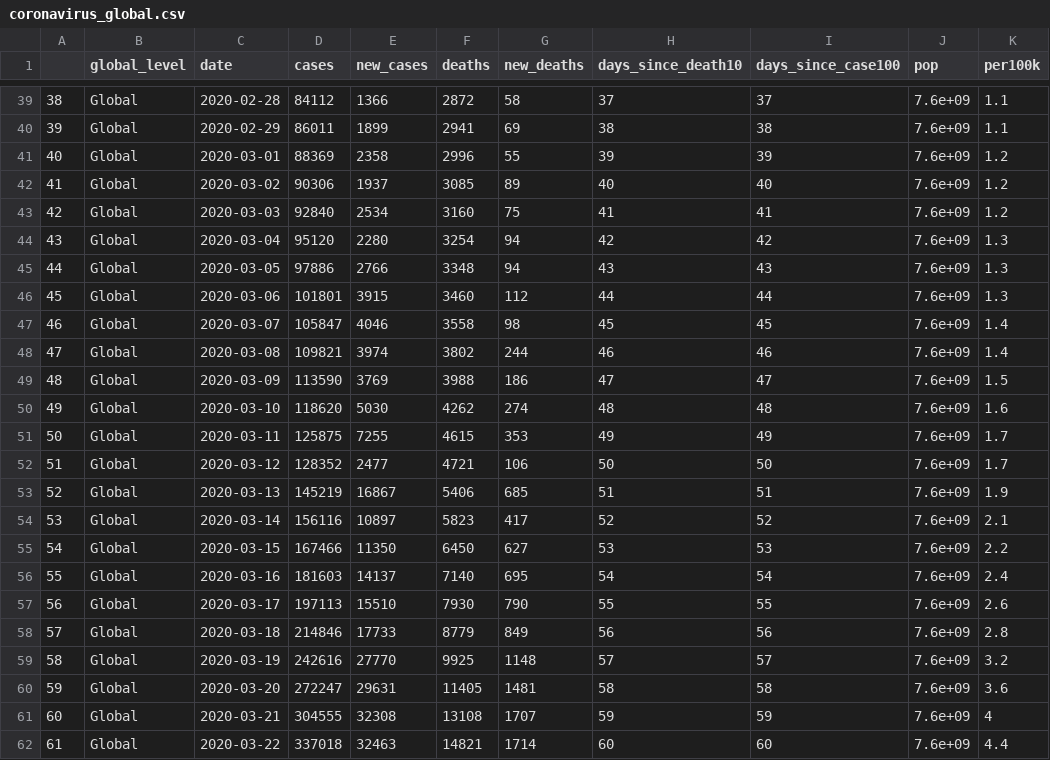
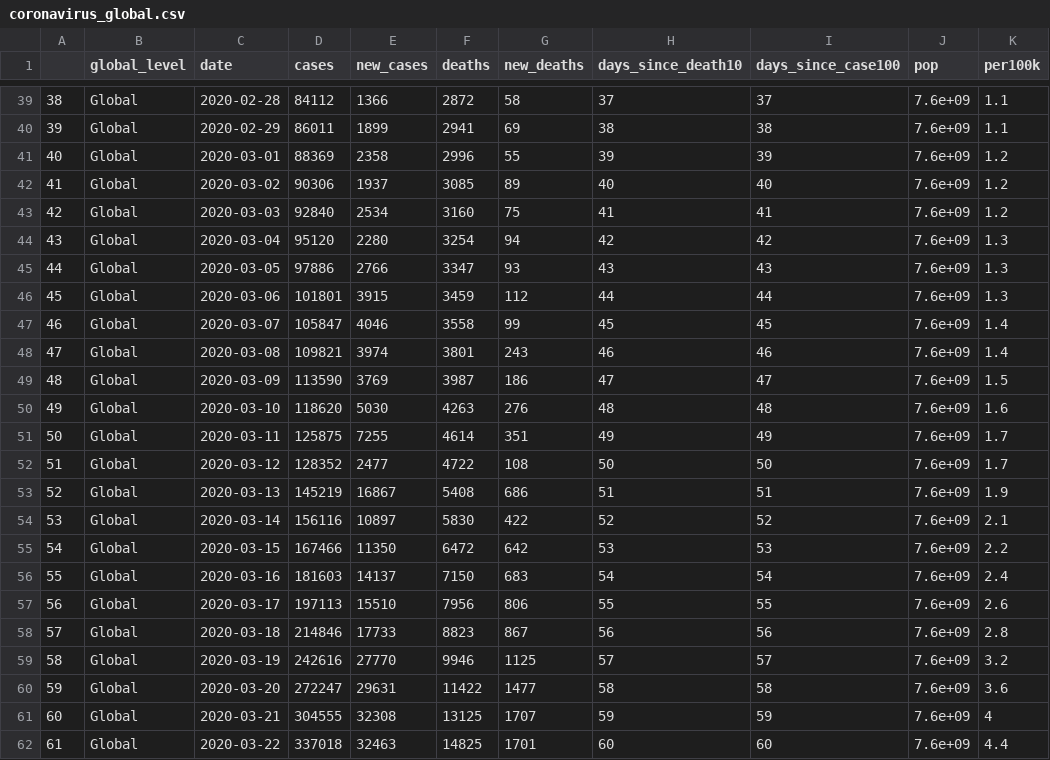
Before and after one commit to eparker12/nCoV_tracker, a CSV file: input_data/coronavirus_global.csv, drawn as a sheet; only a part is shown, gaps mark what is left out; the diff covers the shown part only; the diff names each change by its address in the sheet, - before the commit and + after, or states it on an @@ line.

```diff
--- a/input_data/coronavirus_global.csv
+++ b/input_data/coronavirus_global.csv
-F45 (deaths): 3348
+F45 (deaths): 3347
-G45 (new_deaths): 94
+G45 (new_deaths): 93
-F46 (deaths): 3460
+F46 (deaths): 3459
-G47 (new_deaths): 98
+G47 (new_deaths): 99
-F48 (deaths): 3802
+F48 (deaths): 3801
-G48 (new_deaths): 244
+G48 (new_deaths): 243
-F49 (deaths): 3988
+F49 (deaths): 3987
-F50 (deaths): 4262
+F50 (deaths): 4263
-G50 (new_deaths): 274
+G50 (new_deaths): 276
-F51 (deaths): 4615
+F51 (deaths): 4614
-G51 (new_deaths): 353
+G51 (new_deaths): 351
-F52 (deaths): 4721
+F52 (deaths): 4722
-G52 (new_deaths): 106
+G52 (new_deaths): 108
-F53 (deaths): 5406
+F53 (deaths): 5408
-G53 (new_deaths): 685
+G53 (new_deaths): 686
-F54 (deaths): 5823
+F54 (deaths): 5830
-G54 (new_deaths): 417
+G54 (new_deaths): 422
-F55 (deaths): 6450
+F55 (deaths): 6472
-G55 (new_deaths): 627
+G55 (new_deaths): 642
-F56 (deaths): 7140
+F56 (deaths): 7150
-G56 (new_deaths): 695
+G56 (new_deaths): 683
-F57 (deaths): 7930
+F57 (deaths): 7956
-G57 (new_deaths): 790
+G57 (new_deaths): 806
-F58 (deaths): 8779
+F58 (deaths): 8823
-G58 (new_deaths): 849
+G58 (new_deaths): 867
-F59 (deaths): 9925
+F59 (deaths): 9946
-G59 (new_deaths): 1148
+G59 (new_deaths): 1125
-F60 (deaths): 11405
+F60 (deaths): 11422
-G60 (new_deaths): 1481
+G60 (new_deaths): 1477
-F61 (deaths): 13108
+F61 (deaths): 13125
-F62 (deaths): 14821
+F62 (deaths): 14825
-G62 (new_deaths): 1714
+G62 (new_deaths): 1701
```
Also changed, not shown: 1 added row and 84 edited cells elsewhere in this file, input_data/coronavirus.csv, input_data/coronavirus_continent.csv, 6 other files.
